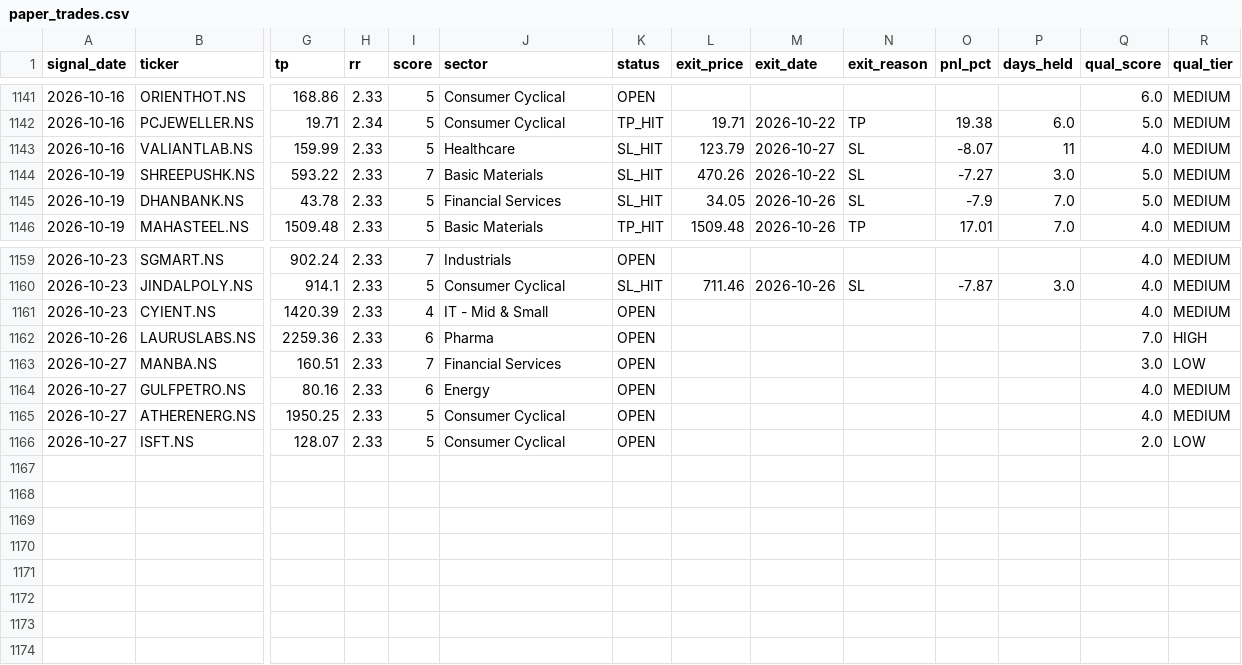
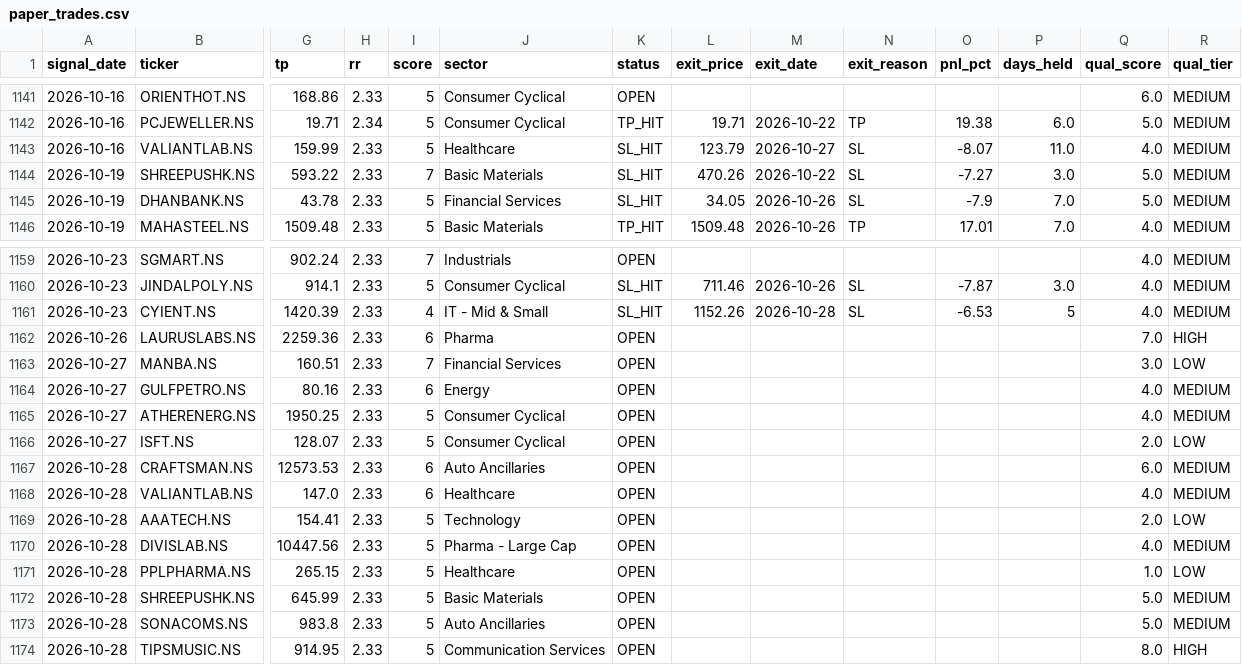
Before and after one commit to Tilak004/quant_backtesting, a CSV file: logs/paper_trades.csv, drawn as a sheet; only a part is shown, gaps mark what is left out; rows hold the shown columns only; the diff names each change by its address in the sheet, - before the commit and + after, or states it on an @@ line.

```diff
--- a/logs/paper_trades.csv
+++ b/logs/paper_trades.csv
-P1143 (days_held): 11
+P1143 (days_held): 11.0
-K1161 (status): OPEN
+K1161 (status): SL_HIT
-L1161 (exit_price): (empty)
+L1161 (exit_price): 1152.26
-M1161 (exit_date): (empty)
+M1161 (exit_date): 2026-10-28
-N1161 (exit_reason): (empty)
+N1161 (exit_reason): SL
-O1161 (pnl_pct): (empty)
+O1161 (pnl_pct): -6.53
-P1161 (days_held): (empty)
+P1161 (days_held): 5
+row 1167: 2026-10-28 | CRAFTSMAN.NS | 12573.53 | 2.33 | 6 | Auto Ancillaries | OPEN |  |  |  |  |  | 6.0 | MEDIUM
+row 1168: 2026-10-28 | VALIANTLAB.NS | 147.0 | 2.33 | 6 | Healthcare | OPEN |  |  |  |  |  | 4.0 | MEDIUM
+row 1169: 2026-10-28 | AAATECH.NS | 154.41 | 2.33 | 5 | Technology | OPEN |  |  |  |  |  | 2.0 | LOW
+row 1170: 2026-10-28 | DIVISLAB.NS | 10447.56 | 2.33 | 5 | Pharma - Large Cap | OPEN |  |  |  |  |  | 4.0 | MEDIUM
+row 1171: 2026-10-28 | PPLPHARMA.NS | 265.15 | 2.33 | 5 | Healthcare | OPEN |  |  |  |  |  | 1.0 | LOW
+row 1172: 2026-10-28 | SHREEPUSHK.NS | 645.99 | 2.33 | 5 | Basic Materials | OPEN |  |  |  |  |  | 5.0 | MEDIUM
+row 1173: 2026-10-28 | SONACOMS.NS | 983.8 | 2.33 | 5 | Auto Ancillaries | OPEN |  |  |  |  |  | 5.0 | MEDIUM
+row 1174: 2026-10-28 | TIPSMUSIC.NS | 914.95 | 2.33 | 5 | Communication Services | OPEN |  |  |  |  |  | 8.0 | HIGH
```
